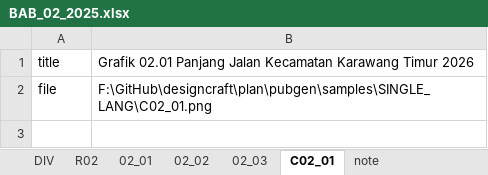
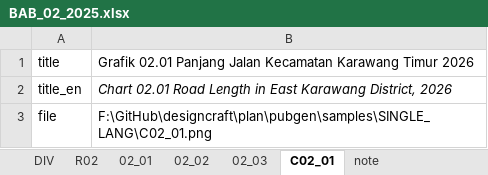
Before and after one commit to diorz38/designcraft, an Excel workbook: plan/pubgen/samples/DUAL_LANG/BAB_02_2025.xlsx, sheet C02_01, drawn as a sheet; values as stored, in another font and other column widths than the file's, no borders; the diff names each change by its address in the sheet, - before the commit and + after, or states it on an @@ line.

```diff
--- a/plan/pubgen/samples/DUAL_LANG/BAB_02_2025.xlsx (sheet C02_01)
+++ b/plan/pubgen/samples/DUAL_LANG/BAB_02_2025.xlsx (sheet C02_01)
+row 2: title_en | Chart 02.01 Road Length in East Karawang District, 2026
```
Also changed, not shown: sheet 02_03, sheet R02, sheet DIV, plan/pubgen/samples/DUAL_LANG/BAB_01_2025.xlsx, 4 other files.
